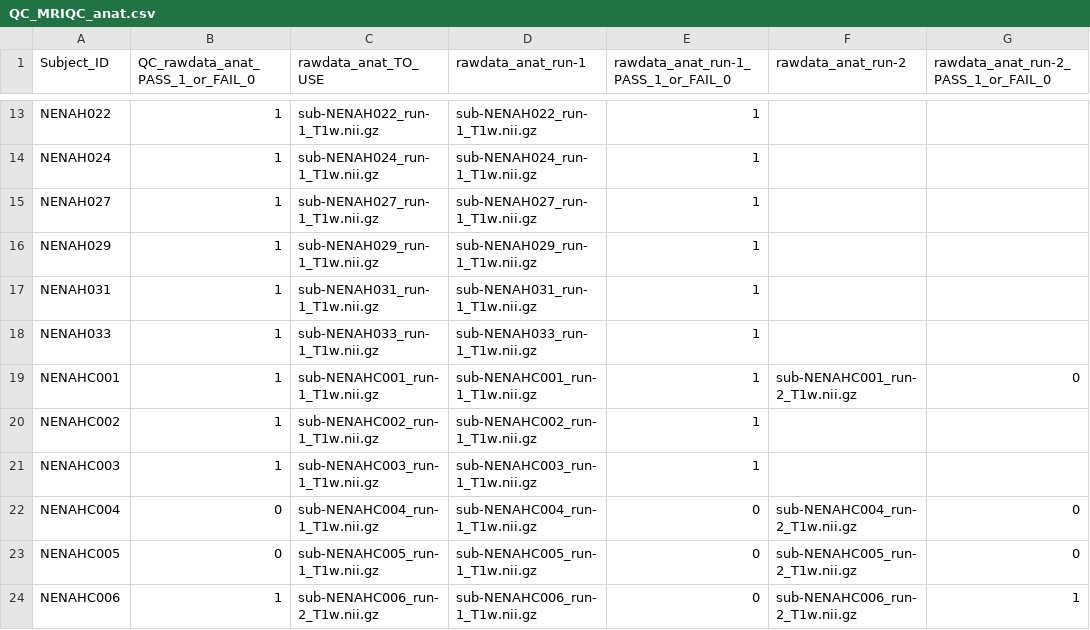
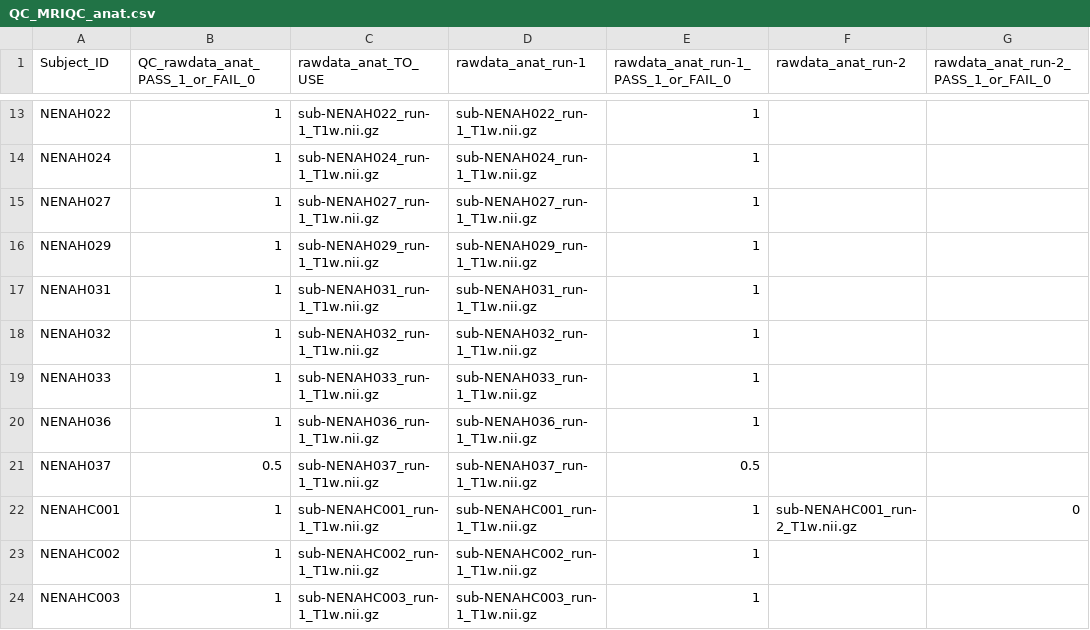
Before and after one commit to sotnir/NENAH-BIDS, a CSV file: QC/QC_MRIQC_anat.csv, drawn as a sheet; only a part is shown, gaps mark what is left out; the shorter side is filled out with more unchanged rows; the diff names each change by its address in the sheet, - before the commit and + after, or states it on an @@ line.

```diff
--- a/QC/QC_MRIQC_anat.csv
+++ b/QC/QC_MRIQC_anat.csv
+row 18: NENAH032 | 1 | sub-NENAH032_run-1_T1w.nii.gz | sub-NENAH032_run-1_T1w.nii.gz | 1
+row 20: NENAH036 | 1 | sub-NENAH036_run-1_T1w.nii.gz | sub-NENAH036_run-1_T1w.nii.gz | 1
+row 21: NENAH037 | 0.5 | sub-NENAH037_run-1_T1w.nii.gz | sub-NENAH037_run-1_T1w.nii.gz | 0.5
```
Also changed, not shown: QC/QC_MRIQC_func.csv.
